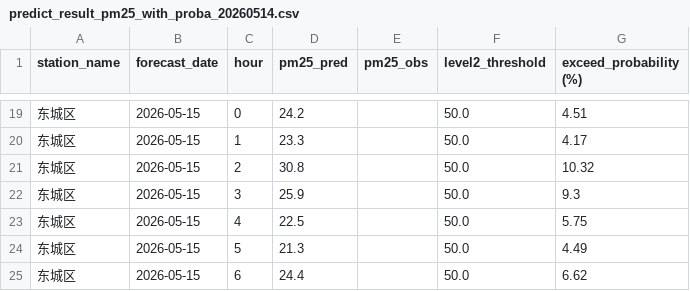
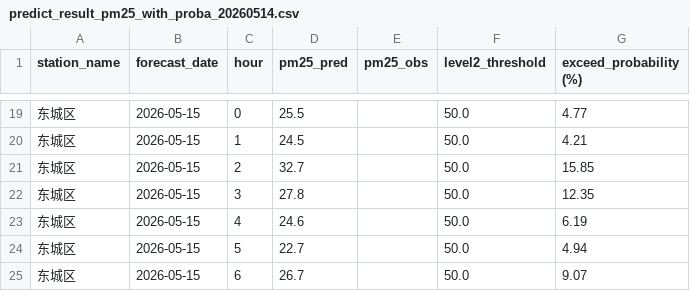
Before and after one commit to sherrii-hub/xiaogan_prediction, a CSV file: PM2.5/2026-05-14/predict_result_pm25_with_proba_20260514.csv, drawn as a sheet; only a part is shown, gaps mark what is left out; the diff covers the shown part only.

```diff
--- a/PM2.5/2026-05-14/predict_result_pm25_with_proba_20260514.csv
+++ b/PM2.5/2026-05-14/predict_result_pm25_with_proba_20260514.csv
@@ -19,7 +19,7 @@
-东城区,2026-05-15,0,24.2,,50.0,4.51
-东城区,2026-05-15,1,23.3,,50.0,4.17
-东城区,2026-05-15,2,30.8,,50.0,10.32
-东城区,2026-05-15,3,25.9,,50.0,9.3
-东城区,2026-05-15,4,22.5,,50.0,5.75
-东城区,2026-05-15,5,21.3,,50.0,4.49
-东城区,2026-05-15,6,24.4,,50.0,6.62
+东城区,2026-05-15,0,25.5,,50.0,4.77
+东城区,2026-05-15,1,24.5,,50.0,4.21
+东城区,2026-05-15,2,32.7,,50.0,15.85
+东城区,2026-05-15,3,27.8,,50.0,12.35
+东城区,2026-05-15,4,24.6,,50.0,6.19
+东城区,2026-05-15,5,22.7,,50.0,4.94
+东城区,2026-05-15,6,26.7,,50.0,9.07
```
Also changed, not shown: 32 edited cells elsewhere in this file, PM2.5/2026-05-14/predict_result_pm25_20260514.csv, 1 other file.
